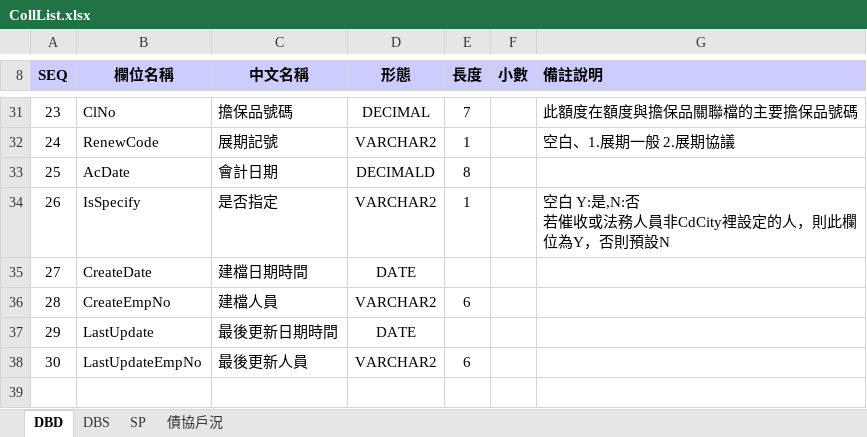
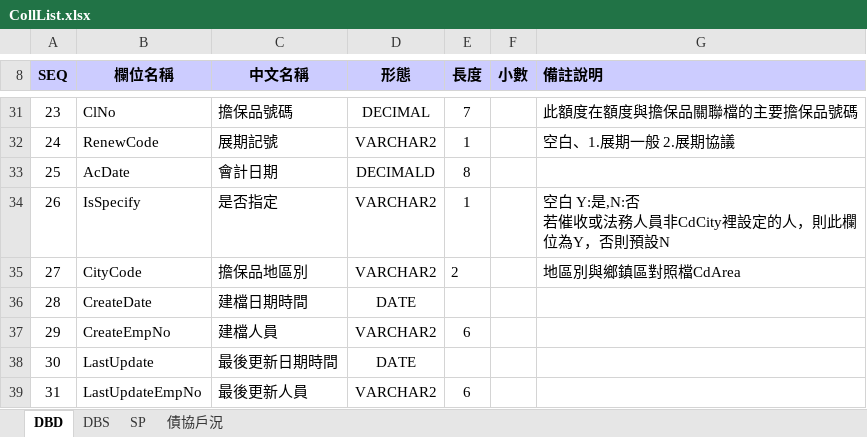
Before and after one commit to hrne/SKL_URS, an Excel workbook: DbLayouts/L5-管理性作業/CollList.xlsx, sheet DBD, drawn as a sheet; only a part is shown, gaps mark what is left out; values as stored, in another font and other column widths than the file's, no borders; addresses are those after the commit; the diff names each change by its address in the sheet, - before the commit and + after, or states it on an @@ line.

```diff
--- a/DbLayouts/L5-管理性作業/CollList.xlsx (sheet DBD)
+++ b/DbLayouts/L5-管理性作業/CollList.xlsx (sheet DBD)
+row 35: 27 | CityCode | 擔保品地區別 | VARCHAR2 | 2 |  | 地區別與鄉鎮區對照檔CdArea
@@ column A (SEQ) renumbered from row 36 down @@
```
Also changed, not shown: DbLayouts/L4-批次作業/BankDeductDtl.xlsx, DbLayouts/L5-管理性作業/InnReCheck.xlsx, 2 other files.
